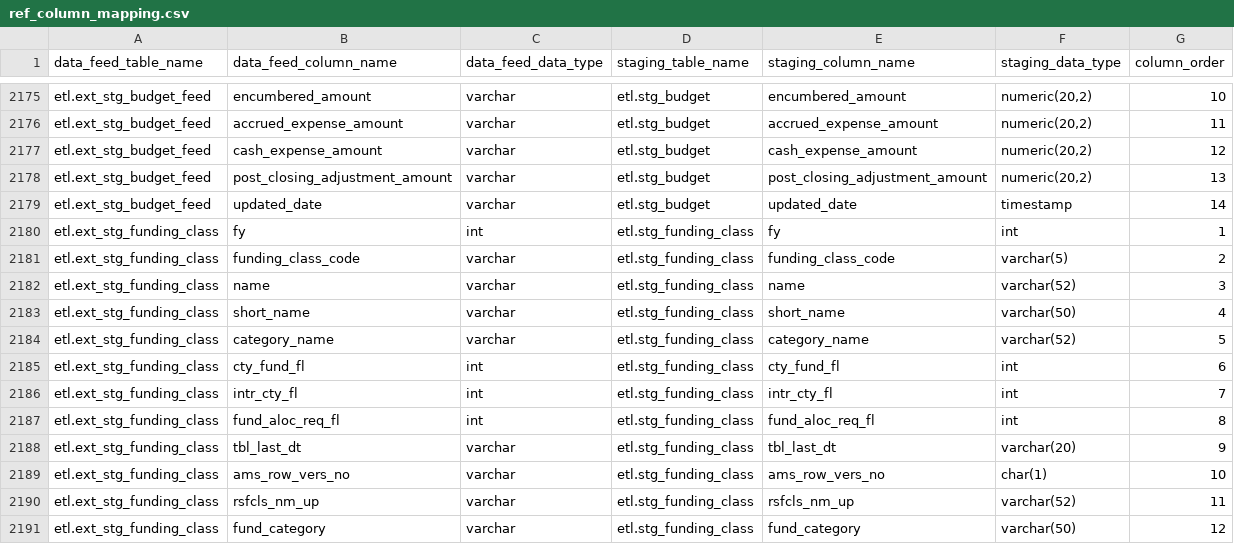
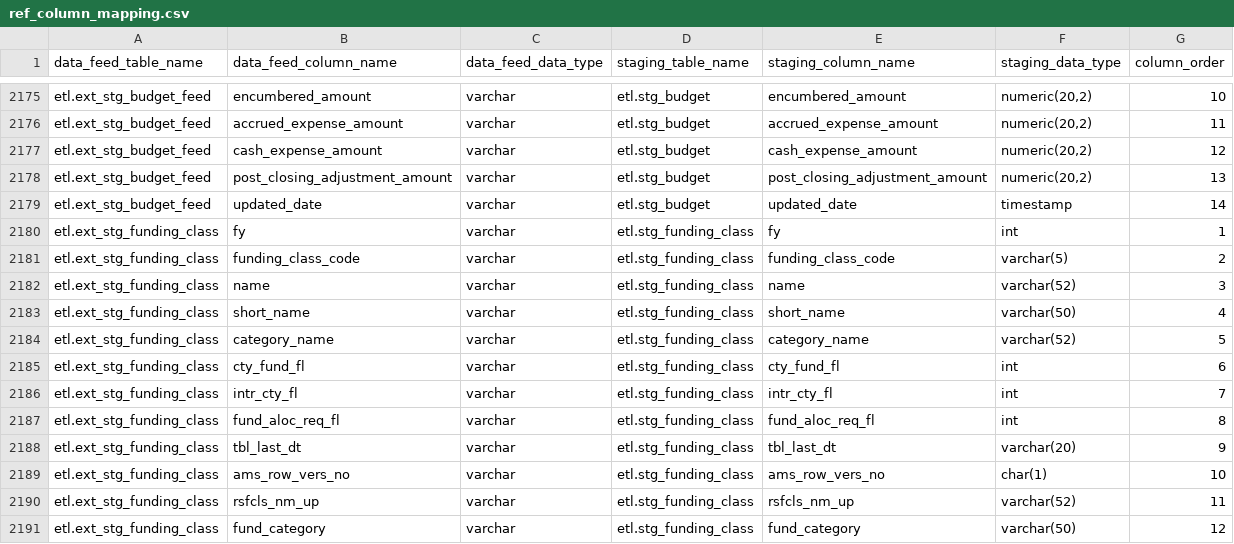
Before and after one commit to vasili4/Checkbook, a CSV file: checkbook/DB scripts/ScriptsForInitialSetUp/ref_column_mapping.csv, drawn as a sheet; only a part is shown, gaps mark what is left out.

Commit message:
funding_class columns changed to varchar
git-svn-id: https://omb-dashboardplatform.reisys.com:10039/NYC_Checkbook_2_0/Database@893 948744eb-f611-4f28-8820-250fb6d8f47d

Former-commit-id: eac91ccce18a04726c202c03630783663a89a6f3

```diff
--- a/checkbook/DB scripts/ScriptsForInitialSetUp/ref_column_mapping.csv
+++ b/checkbook/DB scripts/ScriptsForInitialSetUp/ref_column_mapping.csv
@@ -2179,3 +2179,3 @@ etl.ext_stg_budget_feed,post_closing_adjustment_amount,varchar,etl.stg_budget,po
 etl.ext_stg_budget_feed,updated_date,varchar,etl.stg_budget,updated_date,timestamp,14
-etl.ext_stg_funding_class,fy,int,etl.stg_funding_class,fy,int,1
+etl.ext_stg_funding_class,fy,varchar,etl.stg_funding_class,fy,int,1
 etl.ext_stg_funding_class,funding_class_code,varchar,etl.stg_funding_class,funding_class_code,varchar(5),2
@@ -2184,5 +2184,5 @@ etl.ext_stg_funding_class,short_name,varchar,etl.stg_funding_class,short_name,va
 etl.ext_stg_funding_class,category_name,varchar,etl.stg_funding_class,category_name,varchar(52),5
-etl.ext_stg_funding_class,cty_fund_fl,int,etl.stg_funding_class,cty_fund_fl,int,6
-etl.ext_stg_funding_class,intr_cty_fl,int,etl.stg_funding_class,intr_cty_fl,int,7
-etl.ext_stg_funding_class,fund_aloc_req_fl,int,etl.stg_funding_class,fund_aloc_req_fl,int,8
+etl.ext_stg_funding_class,cty_fund_fl,varchar,etl.stg_funding_class,cty_fund_fl,int,6
+etl.ext_stg_funding_class,intr_cty_fl,varchar,etl.stg_funding_class,intr_cty_fl,int,7
+etl.ext_stg_funding_class,fund_aloc_req_fl,varchar,etl.stg_funding_class,fund_aloc_req_fl,int,8
 etl.ext_stg_funding_class,tbl_last_dt,varchar,etl.stg_funding_class,tbl_last_dt,varchar(20),9
```
